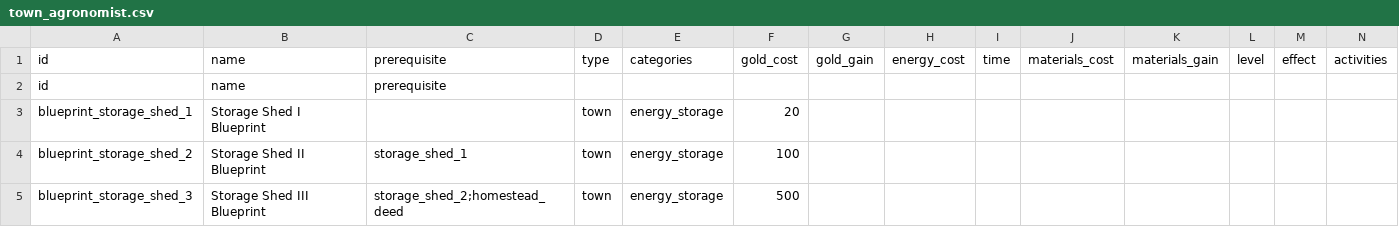
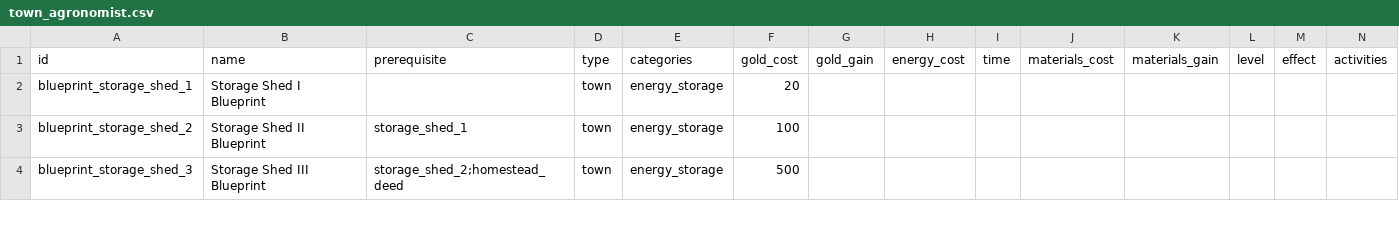
Before and after one commit to GuvBubbs/TimeHeroSim2, a CSV file: Data/Unlocks/town_agronomist.csv, drawn as a sheet; only a part is shown; rows hold the shown columns only; the diff names each change by its address in the sheet, - before the commit and + after, or states it on an @@ line.

```diff
--- a/Data/Unlocks/town_agronomist.csv
+++ b/Data/Unlocks/town_agronomist.csv
-row 2: id | name | prerequisite
```
Also changed, not shown: Data/Data/crops.csv, 15 other files.
